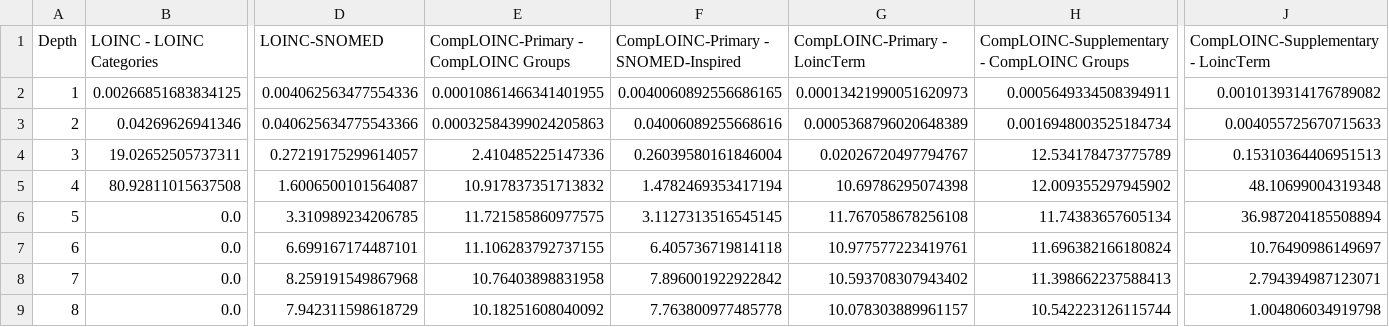
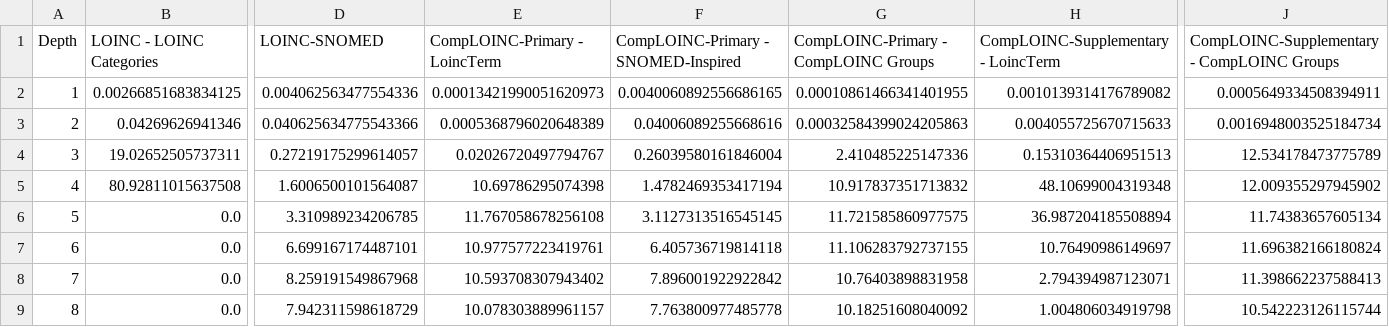
Before and after one commit to loinc/comp-loinc, a TSV file: src/comp_loinc/analysis/app_data/plot-class-depth_by-hierarchy_terms-groups_percentages.tsv, drawn as a sheet; only a part is shown, gaps mark what is left out; the diff covers the shown part only; the diff names each change by its address in the sheet, - before the commit and + after, or states it on an @@ line.

```diff
--- a/src/comp_loinc/analysis/app_data/plot-class-depth_by-hierarchy_terms-groups_percentages.tsv
+++ b/src/comp_loinc/analysis/app_data/plot-class-depth_by-hierarchy_terms-groups_percentages.tsv
-E1: CompLOINC-Primary - CompLOINC Groups
+E1: CompLOINC-Primary - LoincTerm
-G1: CompLOINC-Primary - LoincTerm
+G1: CompLOINC-Primary - CompLOINC Groups
-H1: CompLOINC-Supplementary - CompLOINC Groups
+H1: CompLOINC-Supplementary - LoincTerm
-J1: CompLOINC-Supplementary - LoincTerm
+J1: CompLOINC-Supplementary - CompLOINC Groups
-E2 (CompLOINC-Primary - LoincTerm): 0.00010861466341401955
+E2 (CompLOINC-Primary - LoincTerm): 0.00013421990051620973
-G2: 0.00013421990051620973
+G2: 0.00010861466341401955
-H2: 0.0005649334508394911
+H2: 0.0010139314176789082
-J2: 0.0010139314176789082
+J2: 0.0005649334508394911
-E3 (CompLOINC-Primary - LoincTerm): 0.00032584399024205863
+E3 (CompLOINC-Primary - LoincTerm): 0.0005368796020648389
-G3: 0.0005368796020648389
+G3: 0.00032584399024205863
-H3: 0.0016948003525184734
+H3: 0.004055725670715633
-J3: 0.004055725670715633
+J3: 0.0016948003525184734
-E4 (CompLOINC-Primary - LoincTerm): 2.410485225147336
+E4 (CompLOINC-Primary - LoincTerm): 0.02026720497794767
-G4: 0.02026720497794767
+G4: 2.410485225147336
-H4: 12.534178473775789
+H4: 0.15310364406951513
-J4: 0.15310364406951513
+J4: 12.534178473775789
-E5 (CompLOINC-Primary - LoincTerm): 10.917837351713832
+E5 (CompLOINC-Primary - LoincTerm): 10.69786295074398
-G5: 10.69786295074398
+G5: 10.917837351713832
-H5: 12.009355297945902
+H5: 48.10699004319348
-J5: 48.10699004319348
+J5: 12.009355297945902
-E6 (CompLOINC-Primary - LoincTerm): 11.721585860977575
+E6 (CompLOINC-Primary - LoincTerm): 11.767058678256108
-G6: 11.767058678256108
+G6: 11.721585860977575
-H6: 11.74383657605134
+H6: 36.987204185508894
-J6: 36.987204185508894
+J6: 11.74383657605134
-E7 (CompLOINC-Primary - LoincTerm): 11.106283792737155
+E7 (CompLOINC-Primary - LoincTerm): 10.977577223419761
-G7: 10.977577223419761
+G7: 11.106283792737155
-H7: 11.696382166180824
+H7: 10.76490986149697
-J7: 10.76490986149697
+J7: 11.696382166180824
-E8 (CompLOINC-Primary - LoincTerm): 10.76403898831958
+E8 (CompLOINC-Primary - LoincTerm): 10.593708307943402
-G8: 10.593708307943402
+G8: 10.76403898831958
-H8: 11.398662237588413
+H8: 2.794394987123071
-J8: 2.794394987123071
+J8: 11.398662237588413
-E9 (CompLOINC-Primary - LoincTerm): 10.18251608040092
+E9 (CompLOINC-Primary - LoincTerm): 10.078303889961157
-G9: 10.078303889961157
+G9: 10.18251608040092
-H9: 10.542223126115744
+H9: 1.004806034919798
-J9: 1.004806034919798
+J9: 10.542223126115744
```
Also changed, not shown: 50 edited cells elsewhere in this file, src/comp_loinc/analysis/app_data/plot-class-depth_by-hierarchy_terms-groups-parts_percentages.tsv, src/comp_loinc/analysis/app_data/plot-class-depth_by-hierarchy_terms-groups-parts_totals.tsv, 17 other files.
